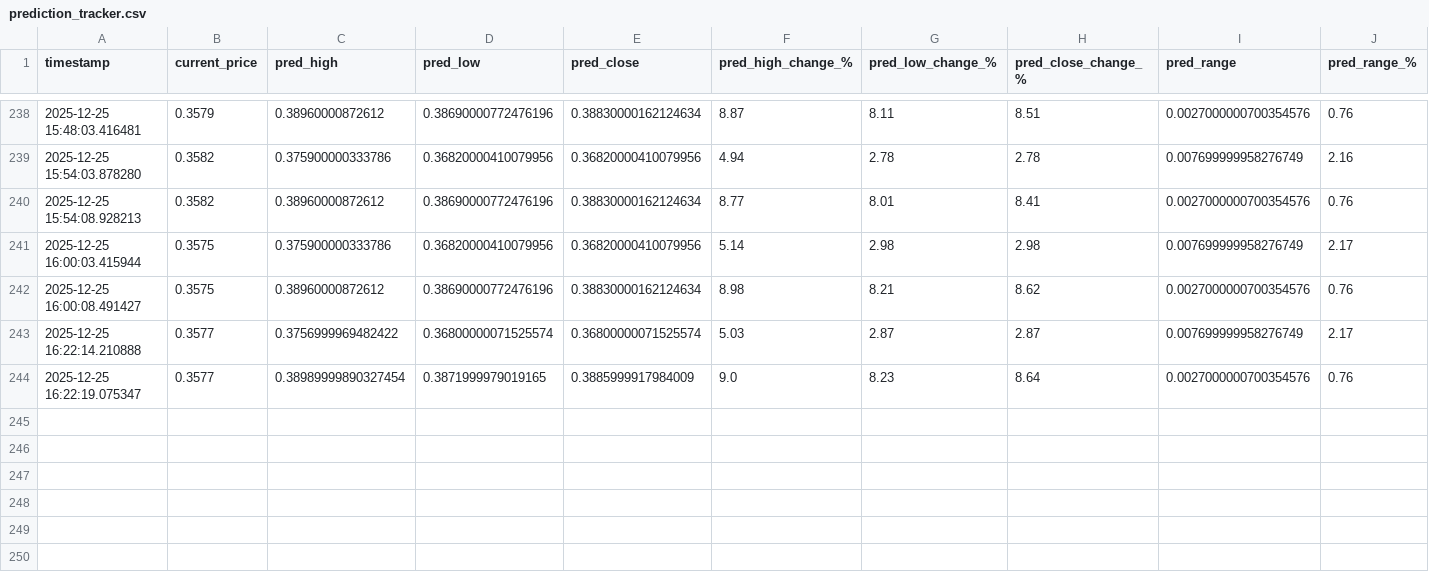
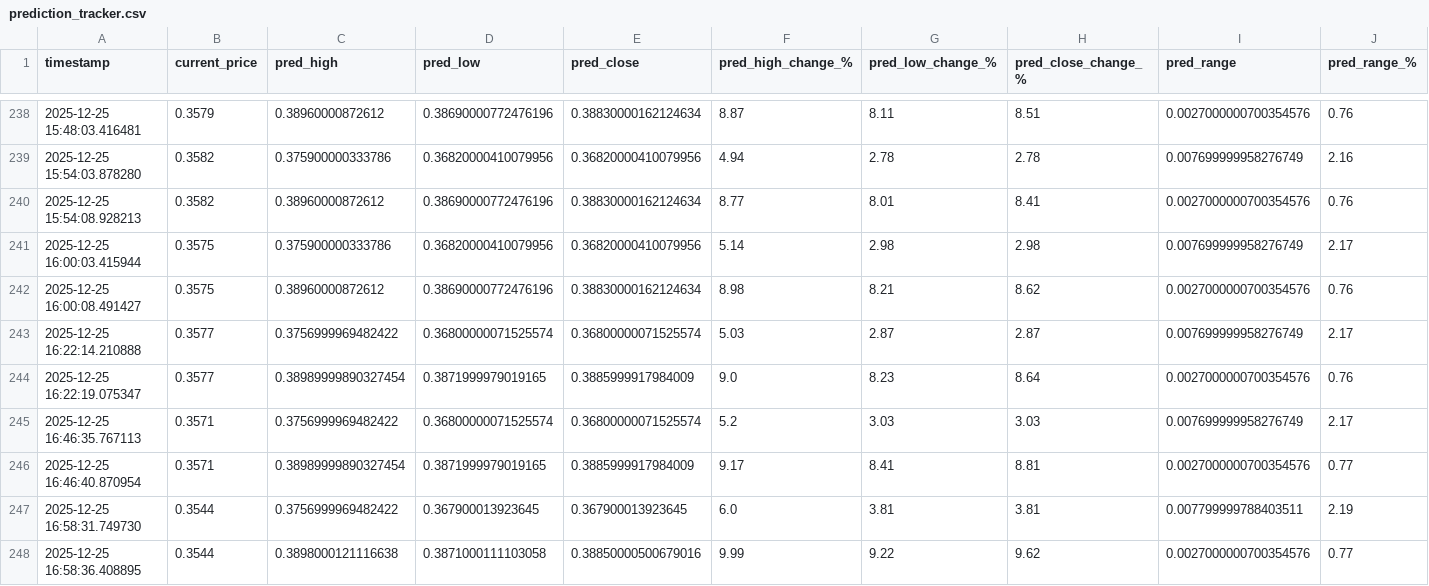
Before and after one commit to winningtrendingbots/winningtrendingbots.github.io, a CSV file: data/prediction_tracker.csv, drawn as a sheet; only a part is shown, gaps mark what is left out; rows hold the shown columns only; the diff names each change by its address in the sheet, - before the commit and + after, or states it on an @@ line.

```diff
--- a/data/prediction_tracker.csv
+++ b/data/prediction_tracker.csv
+row 245: 2025-12-25 16:46:35.767113 | 0.3571 | 0.3756999969482422 | 0.36800000071525574 | 0.36800000071525574 | 5.2 | 3.03 | 3.03 | 0.007699999958276749 | 2.17
+row 246: 2025-12-25 16:46:40.870954 | 0.3571 | 0.38989999890327454 | 0.3871999979019165 | 0.3885999917984009 | 9.17 | 8.41 | 8.81 | 0.0027000000700354576 | 0.77
+row 247: 2025-12-25 16:58:31.749730 | 0.3544 | 0.3756999969482422 | 0.367900013923645 | 0.367900013923645 | 6.0 | 3.81 | 3.81 | 0.007799999788403511 | 2.19
+row 248: 2025-12-25 16:58:36.408895 | 0.3544 | 0.3898000121116638 | 0.3871000111103058 | 0.38850000500679016 | 9.99 | 9.22 | 9.62 | 0.0027000000700354576 | 0.77
```
Also changed, not shown: data/trading_signals.csv, 1 other file.
